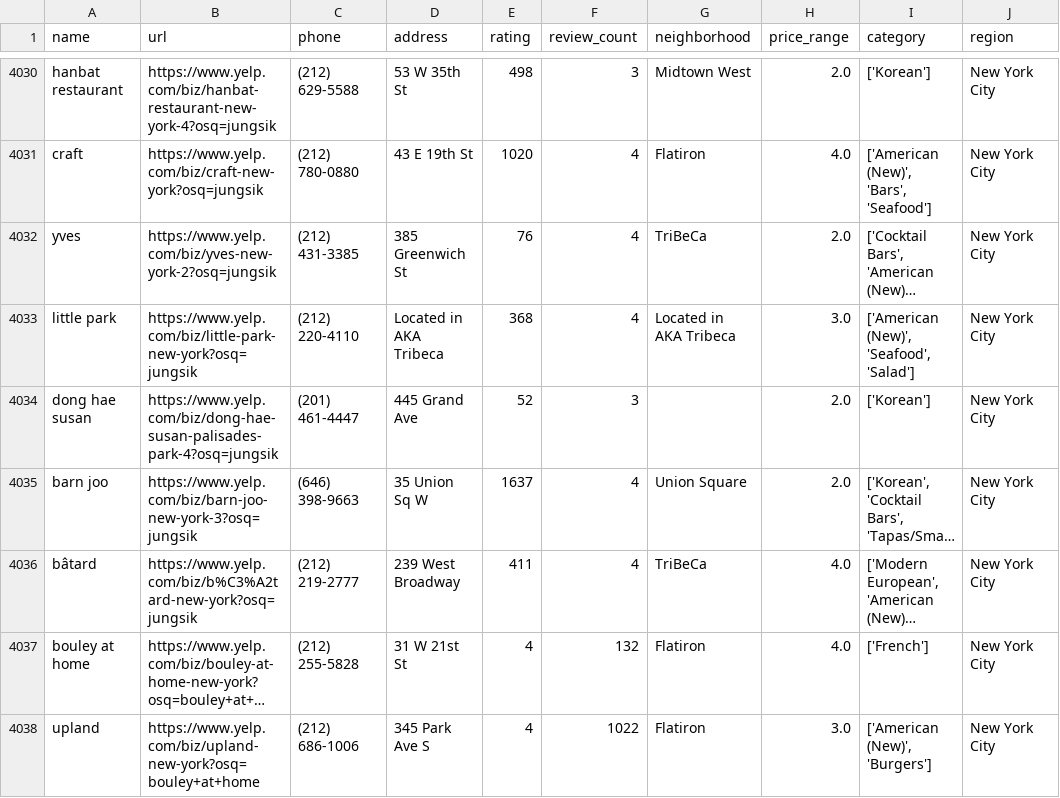
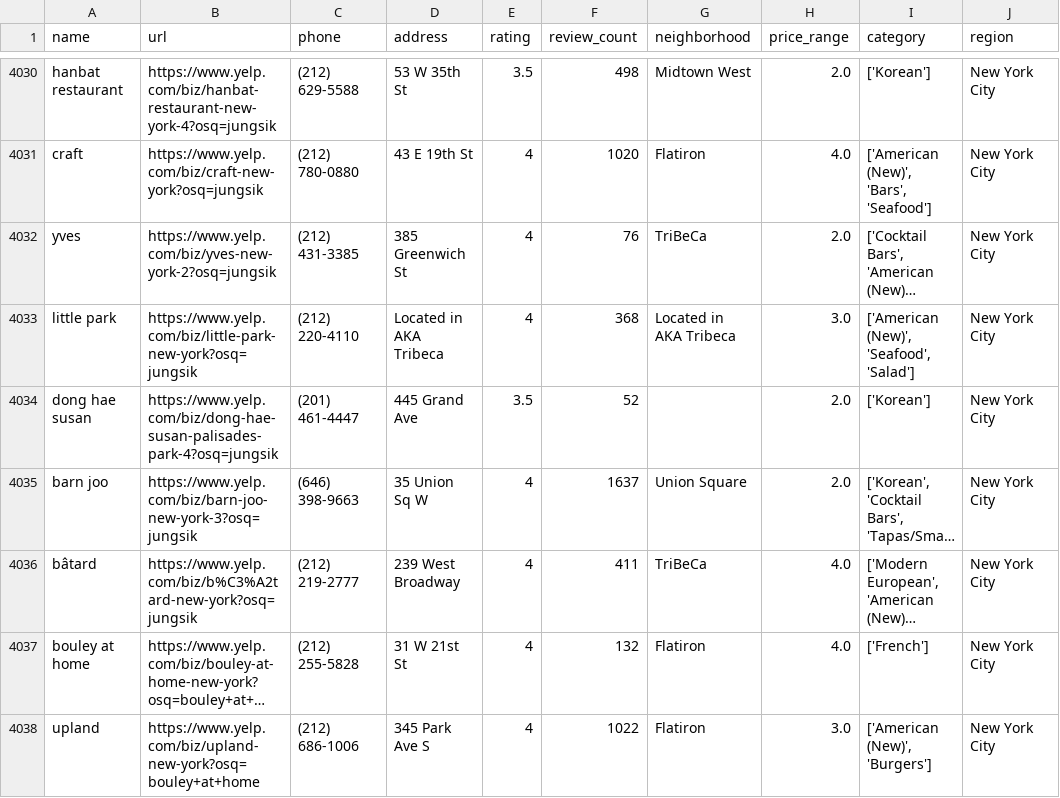
Before and after one commit to ellaz16/US-Michelin, a CSV file: Data/NY.csv, drawn as a sheet; only a part is shown, gaps mark what is left out; long unchanged cells end in …; the diff covers the shown part only; the diff names each change by its address in the sheet, - before the commit and + after, or states it on an @@ line.

```diff
--- a/Data/NY.csv
+++ b/Data/NY.csv
-E4030 (rating): 498
+E4030 (rating): 3.5
-F4030 (review_count): 3
+F4030 (review_count): 498
-E4031 (rating): 1020
+E4031 (rating): 4
-F4031 (review_count): 4
+F4031 (review_count): 1020
-E4032 (rating): 76
+E4032 (rating): 4
-F4032 (review_count): 4
+F4032 (review_count): 76
-E4033 (rating): 368
+E4033 (rating): 4
-F4033 (review_count): 4
+F4033 (review_count): 368
-E4034 (rating): 52
+E4034 (rating): 3.5
-F4034 (review_count): 3
+F4034 (review_count): 52
-E4035 (rating): 1637
+E4035 (rating): 4
-F4035 (review_count): 4
+F4035 (review_count): 1637
-E4036 (rating): 411
+E4036 (rating): 4
-F4036 (review_count): 4
+F4036 (review_count): 411
```
Also changed, not shown: 32 edited cells elsewhere in this file, 10 other files.
